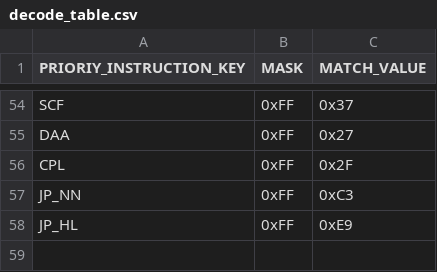
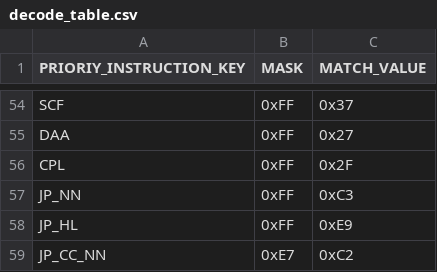
Before and after one commit to jiayeli-hualien/lotus-gbemu, a CSV file: src/lib/include/decode_table.csv, drawn as a sheet; only a part is shown, gaps mark what is left out.

```diff
--- a/src/lib/include/decode_table.csv
+++ b/src/lib/include/decode_table.csv
@@ -58 +58,2 @@ JP_NN, 0xFF, 0xC3
 JP_HL, 0xFF, 0xE9
+JP_CC_NN, 0xE7, 0xC2
```
Also changed, not shown: src/lib/include/instruction_table.csv, 2 other files.
